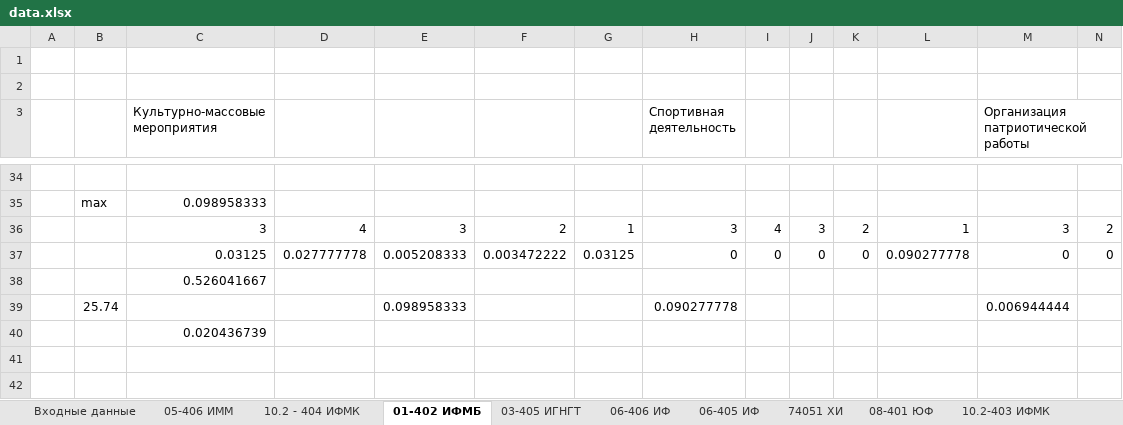
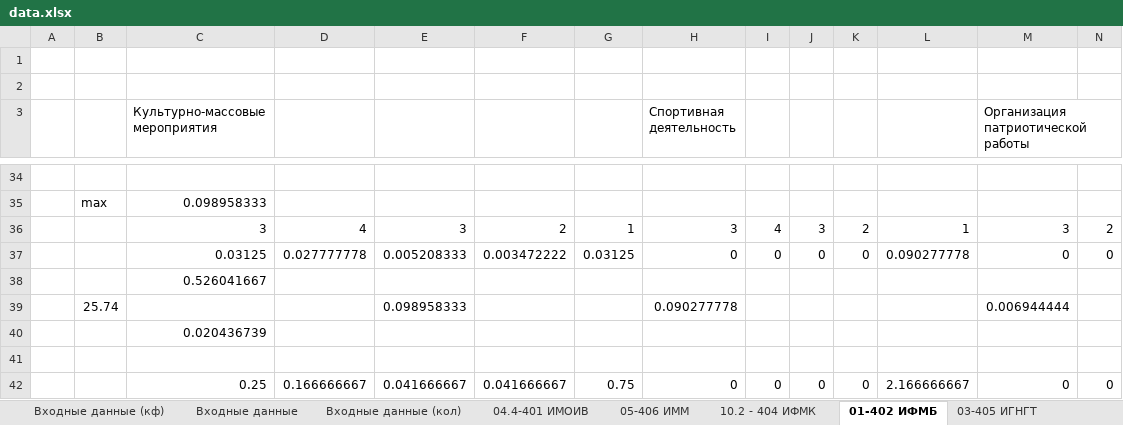
Before and after one commit to Korgutlova/diploma, an Excel workbook: data.xlsx, sheet 01-402 ИФМБ, drawn as a sheet; only a part is shown, gaps mark what is left out; values as stored, in another font and other column widths than the file's, no borders; charts and pictures not drawn; rows hold the shown columns only; the diff names each change by its address in the sheet, - before the commit and + after, or states it on an @@ line.

```diff
--- a/data.xlsx (sheet 01-402 ИФМБ)
+++ b/data.xlsx (sheet 01-402 ИФМБ)
+sheet tab: Входные данные (кф)
+sheet tab: Входные данные (кол)
@@ sheet tab unhidden: 04.4-401 ИМОИВ @@
+row 41: (empty)
+row 42:  |  | 0.25 | 0.166666667 | 0.041666667 | 0.041666667 | 0.75 | 0 | 0 | 0 | 0 | 2.166666667 | 0 | 0
```
Also changed, not shown: sheet 10.2 - 404 ИФМК, sheet 05-406 ИММ, sheet 10.2-403 ИФМК, sheet 06-406 ИФ, sheet 08-401 ЮФ, sheet 74051 ХИ, 3 more sheets, other sheet tabs, formulas that keep their value, charts or pictures, 5 other files.
